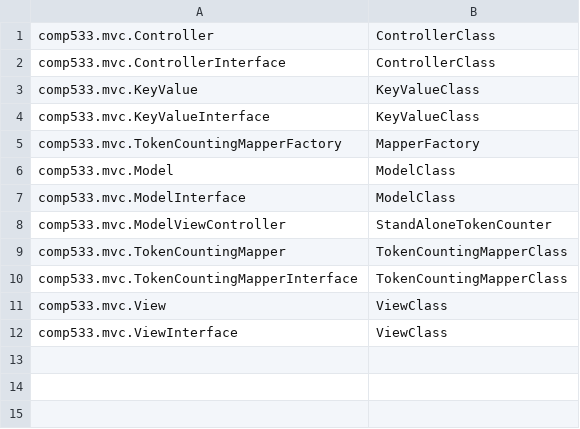
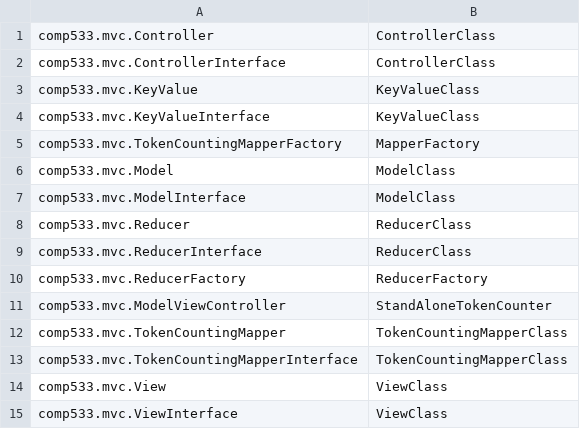
Before and after one commit to msakarvadia/COMP_533, a CSV file: A1/ClassRegistry.csv, drawn as a sheet; the diff names each change by its address in the sheet, - before the commit and + after, or states it on an @@ line.

Commit message:
modified model to use mapper and reducer

```diff
--- a/A1/ClassRegistry.csv
+++ b/A1/ClassRegistry.csv
+row 8: comp533.mvc.Reducer | ReducerClass
+row 9: comp533.mvc.ReducerInterface | ReducerClass
+row 10: comp533.mvc.ReducerFactory | ReducerFactory
```
Also changed, not shown: 22 other files.
